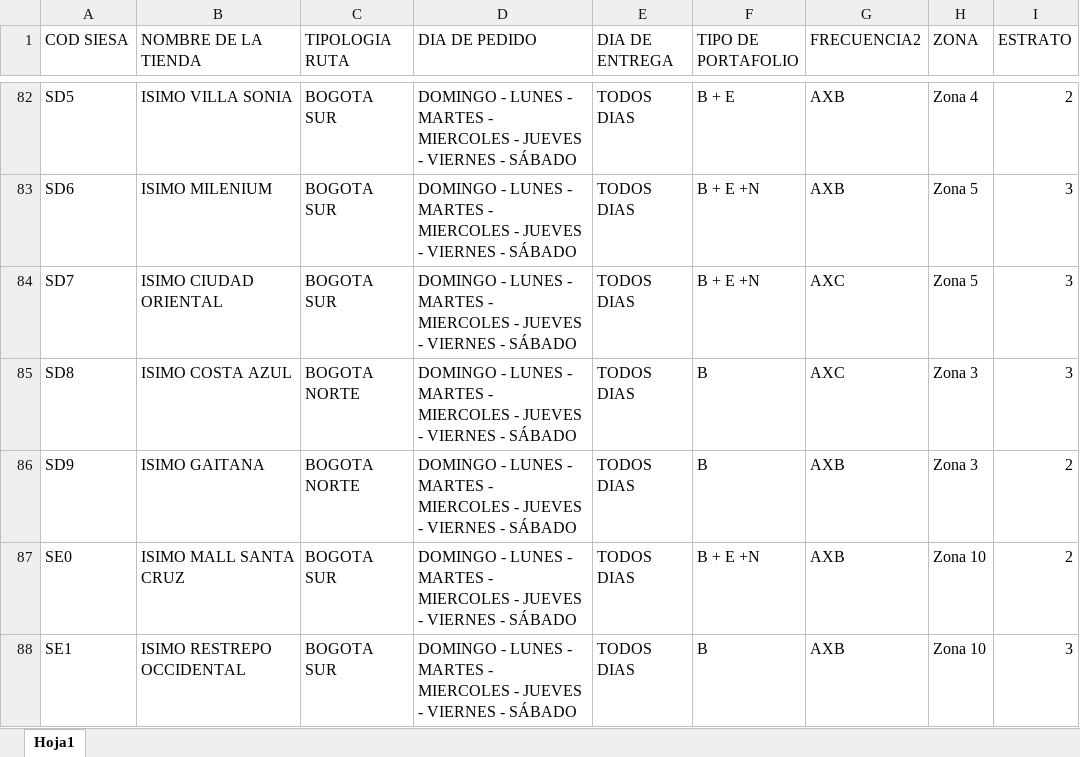
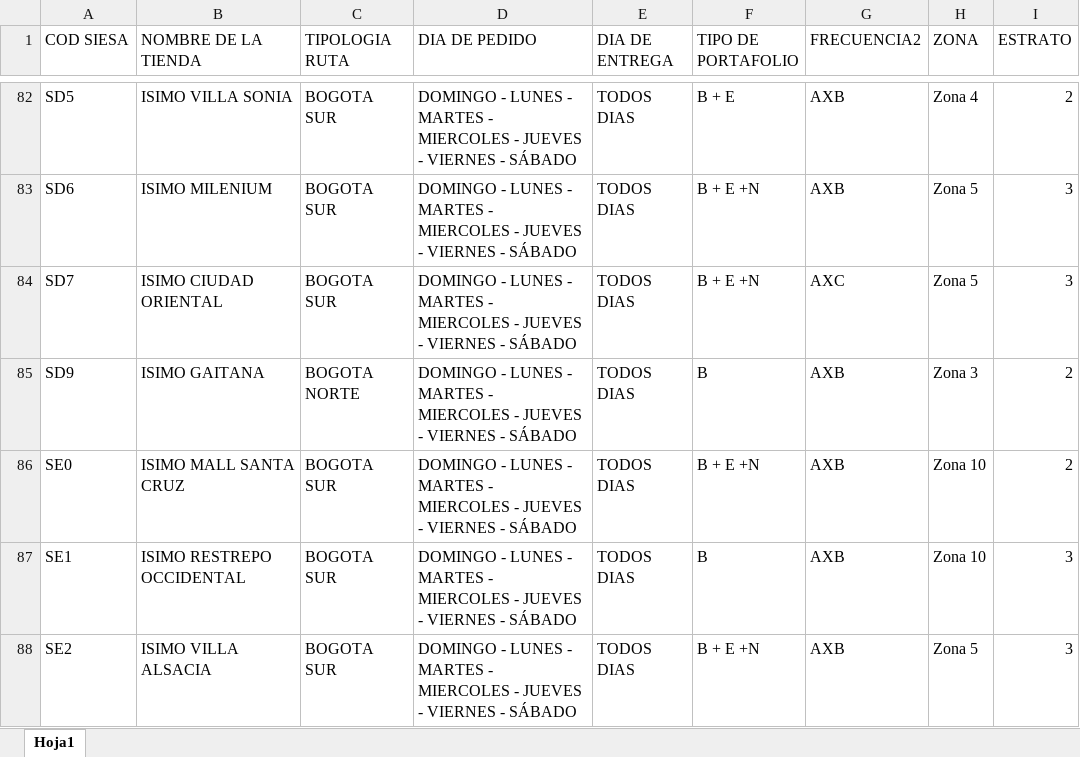
Before and after one commit to danielpachong14-cell/Maestro_abastecimiento_fruver, an Excel workbook: Input/DB_Tiendas.xlsx, sheet Hoja1, drawn as a sheet; only a part is shown, gaps mark what is left out; the shorter side is filled out with more unchanged rows; values as stored, in another font and other column widths than the file's, no borders; the diff names each change by its address in the sheet, - before the commit and + after, or states it on an @@ line.

```diff
--- a/Input/DB_Tiendas.xlsx (sheet Hoja1)
+++ b/Input/DB_Tiendas.xlsx (sheet Hoja1)
-row 85: SD8 | ISIMO COSTA AZUL | BOGOTA NORTE | DOMINGO - LUNES - MARTES - MIERCOLES - JUEVES - VIERNES - SÁBADO | TODOS DIAS | B | AXC | Zona 3 | 3
```
Also changed, not shown: Input/DB_Portafolio Fruver.xlsx, Input/DB_Tiendas Por itmes y portafolio.xlsx, 4 other files.
